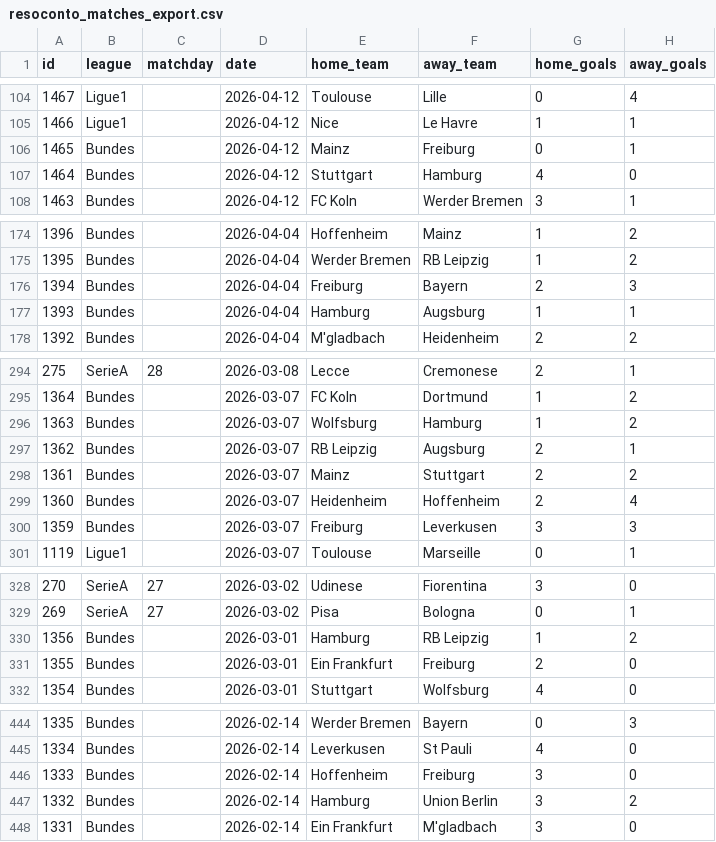
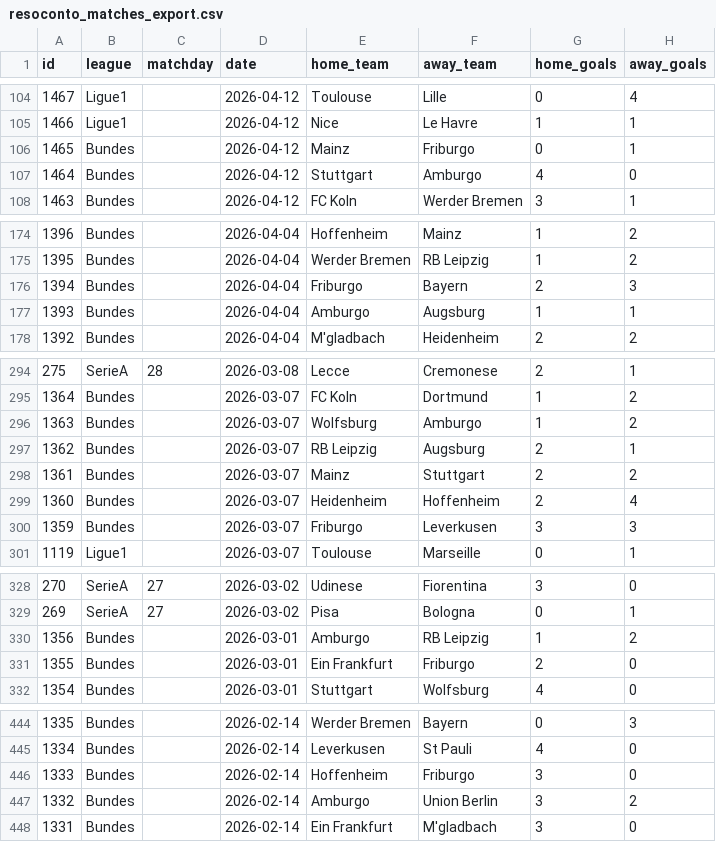
Before and after one commit to francescorotondo2005-commits/resoconto-app, a CSV file: resoconto_matches_export.csv, drawn as a sheet; only a part is shown, gaps mark what is left out; the diff covers the shown part only; the diff names each change by its address in the sheet, - before the commit and + after, or states it on an @@ line.

```diff
--- a/resoconto_matches_export.csv
+++ b/resoconto_matches_export.csv
-F106 (away_team): Freiburg
+F106 (away_team): Friburgo
-F107 (away_team): Hamburg
+F107 (away_team): Amburgo
-E176 (home_team): Freiburg
+E176 (home_team): Friburgo
-E177 (home_team): Hamburg
+E177 (home_team): Amburgo
-F296 (away_team): Hamburg
+F296 (away_team): Amburgo
-E300 (home_team): Freiburg
+E300 (home_team): Friburgo
-E330 (home_team): Hamburg
+E330 (home_team): Amburgo
-F331 (away_team): Freiburg
+F331 (away_team): Friburgo
-F446 (away_team): Freiburg
+F446 (away_team): Friburgo
-E447 (home_team): Hamburg
+E447 (home_team): Amburgo
```
Also changed, not shown: 52 edited cells elsewhere in this file, resoconto_backtest_export.csv, 3 other files.
